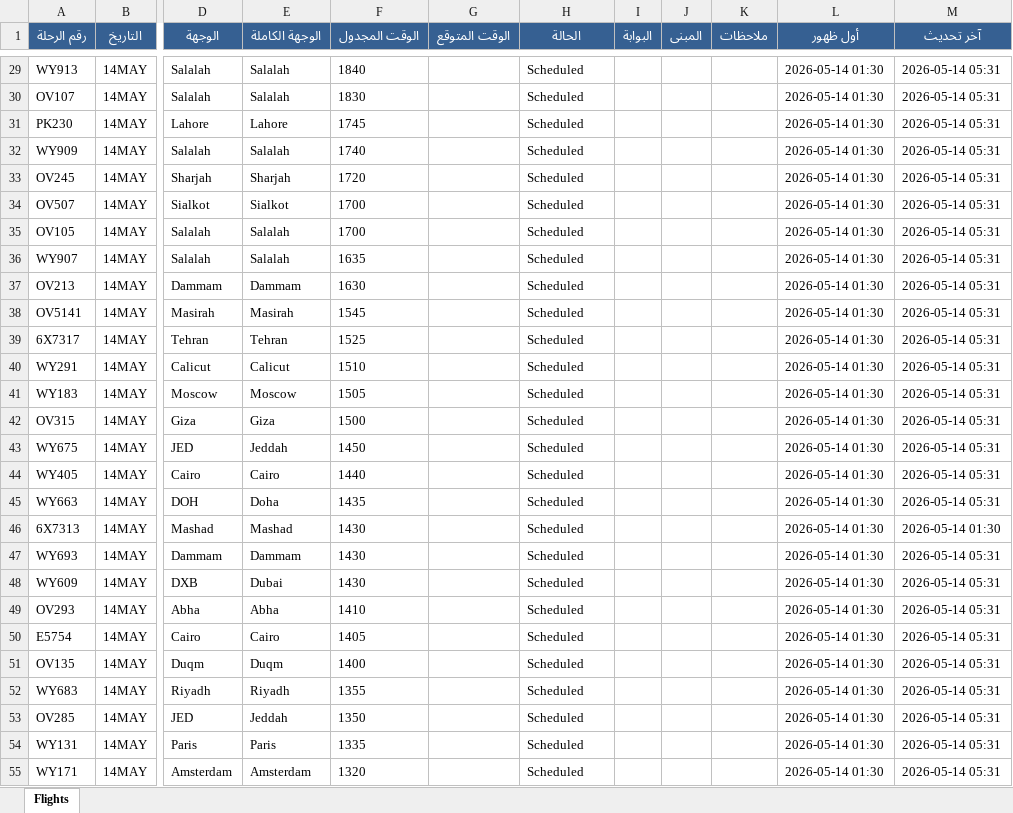
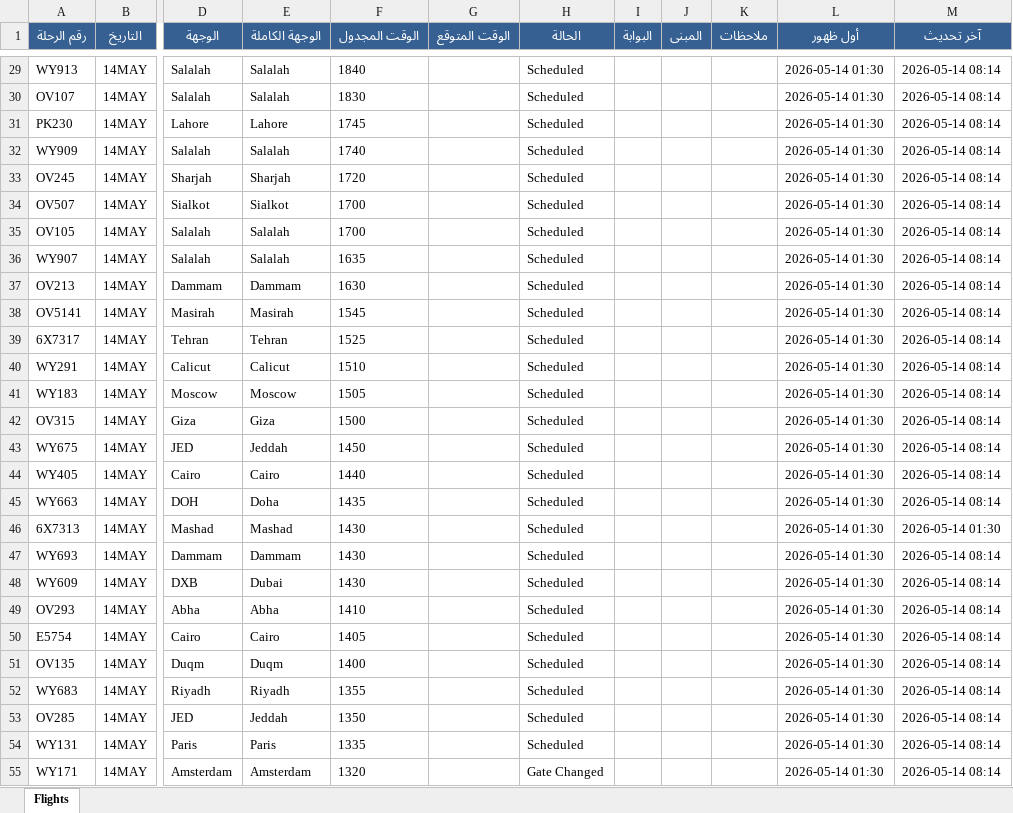
Before and after one commit to khalidsaif912/live-flights, an Excel workbook: flight_data/archive_flights.xlsx, sheet Flights, drawn as a sheet; only a part is shown, gaps mark what is left out; values as stored, in another font and other column widths than the file's, no borders; the diff covers the shown part only; the diff names each change by its address in the sheet, - before the commit and + after, or states it on an @@ line.

```diff
--- a/flight_data/archive_flights.xlsx (sheet Flights)
+++ b/flight_data/archive_flights.xlsx (sheet Flights)
-M29:M45 (آخر تحديث): 2026-05-14 05:31
+M29:M45 (آخر تحديث): 2026-05-14 08:14
-M47:M55 (آخر تحديث): 2026-05-14 05:31
+M47:M55 (آخر تحديث): 2026-05-14 08:14
-H55 (الحالة): Scheduled
+H55 (الحالة): Gate Changed
```
Also changed, not shown: 89 edited cells elsewhere in this sheet, flight_data/live_flights.xlsx, 3 other files.
